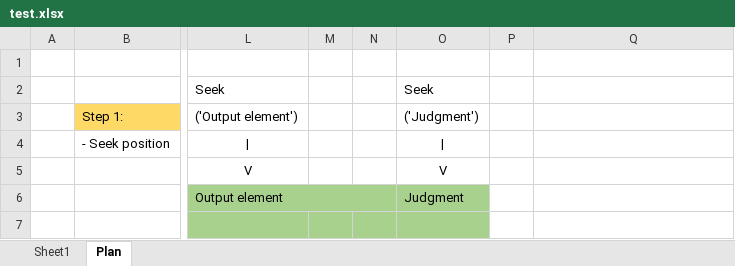
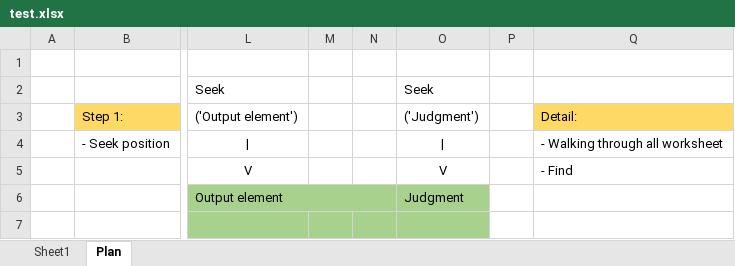
Before and after one commit to lnquang2496/pcl, an Excel workbook: test.xlsx, sheet Plan, drawn as a sheet; only a part is shown, gaps mark what is left out; values as stored, in another font and other column widths than the file's, no borders; the diff names each change by its address in the sheet, - before the commit and + after, or states it on an @@ line.

```diff
--- a/test.xlsx (sheet Plan)
+++ b/test.xlsx (sheet Plan)
-Q3: (empty)
+Q3: Detail:
-Q3 fill: none
+Q3 fill: #FFD966
-Q4: (empty)
+Q4: - Walking through all worksheet
-Q5: (empty)
+Q5: - Find
```
Also changed, not shown: sheet Sheet1, 4 other files.
